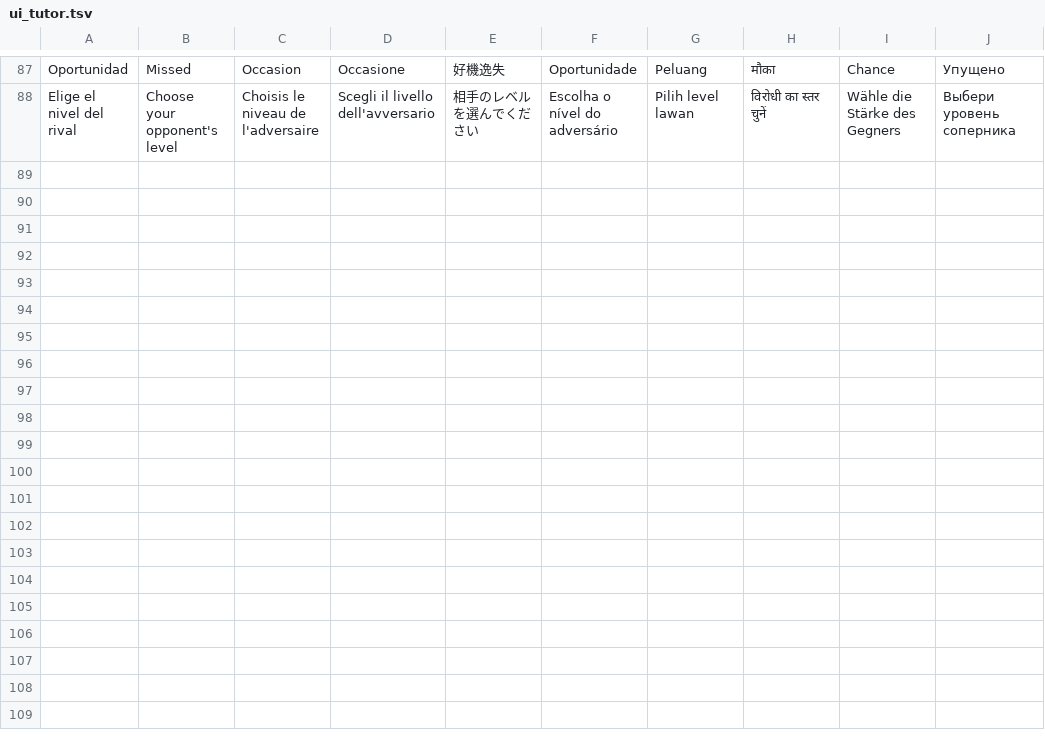
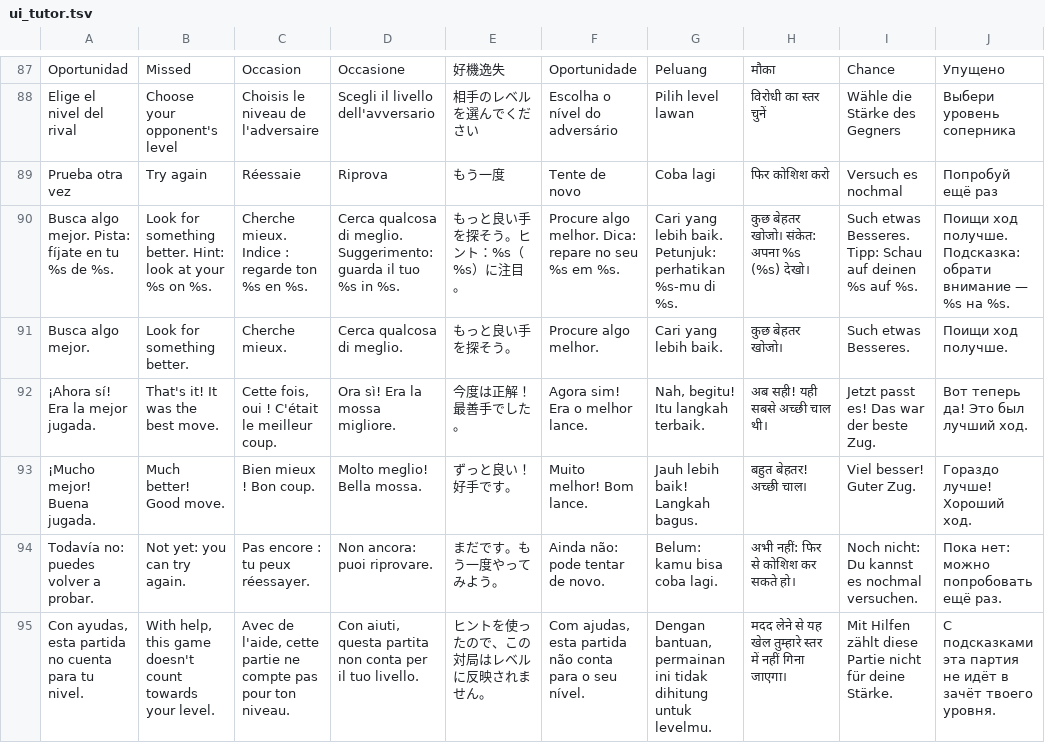
Before and after one commit to pabloprietorecio-afk/Chesssome-, a TSV file: tools/i18n/trad/ui_tutor.tsv, drawn as a sheet; only a part is shown, gaps mark what is left out.

```diff
--- a/tools/i18n/trad/ui_tutor.tsv
+++ b/tools/i18n/trad/ui_tutor.tsv
@@ -88 +88,8 @@ Oportunidad	Missed	Occasion	Occasione	好機逸失	Oportunidade	Peluang	मौ
 Elige el nivel del rival	Choose your opponent's level	Choisis le niveau de l'adversaire	Scegli il livello dell'avversario	相手のレベルを選んでください	Escolha o nível do adversário	Pilih level lawan	विरोधी का स्तर चुनें	Wähle die Stärke des Gegners	Выбери уровень соперника
+Prueba otra vez	Try again	Réessaie	Riprova	もう一度	Tente de novo	Coba lagi	फिर कोशिश करो	Versuch es nochmal	Попробуй ещё раз
+Busca algo mejor. Pista: fíjate en tu %s de %s.	Look for something better. Hint: look at your %s on %s.	Cherche mieux. Indice : regarde ton %s en %s.	Cerca qualcosa di meglio. Suggerimento: guarda il tuo %s in %s.	もっと良い手を探そう。ヒント：%s（%s）に注目。	Procure algo melhor. Dica: repare no seu %s em %s.	Cari yang lebih baik. Petunjuk: perhatikan %s-mu di %s.	कुछ बेहतर खोजो। संकेत: अपना %s (%s) देखो।	Such etwas Besseres. Tipp: Schau auf deinen %s auf %s.	Поищи ход получше. Подсказка: обрати внимание — %s на %s.
+Busca algo mejor.	Look for something better.	Cherche mieux.	Cerca qualcosa di meglio.	もっと良い手を探そう。	Procure algo melhor.	Cari yang lebih baik.	कुछ बेहतर खोजो।	Such etwas Besseres.	Поищи ход получше.
+¡Ahora sí! Era la mejor jugada.	That's it! It was the best move.	Cette fois, oui ! C'était le meilleur coup.	Ora sì! Era la mossa migliore.	今度は正解！最善手でした。	Agora sim! Era o melhor lance.	Nah, begitu! Itu langkah terbaik.	अब सही! यही सबसे अच्छी चाल थी।	Jetzt passt es! Das war der beste Zug.	Вот теперь да! Это был лучший ход.
+¡Mucho mejor! Buena jugada.	Much better! Good move.	Bien mieux ! Bon coup.	Molto meglio! Bella mossa.	ずっと良い！好手です。	Muito melhor! Bom lance.	Jauh lebih baik! Langkah bagus.	बहुत बेहतर! अच्छी चाल।	Viel besser! Guter Zug.	Гораздо лучше! Хороший ход.
+Todavía no: puedes volver a probar.	Not yet: you can try again.	Pas encore : tu peux réessayer.	Non ancora: puoi riprovare.	まだです。もう一度やってみよう。	Ainda não: pode tentar de novo.	Belum: kamu bisa coba lagi.	अभी नहीं: फिर से कोशिश कर सकते हो।	Noch nicht: Du kannst es nochmal versuchen.	Пока нет: можно попробовать ещё раз.
+Con ayudas, esta partida no cuenta para tu nivel.	With help, this game doesn't count towards your level.	Avec de l'aide, cette partie ne compte pas pour ton niveau.	Con aiuti, questa partita non conta per il tuo livello.	ヒントを使ったので、この対局はレベルに反映されません。	Com ajudas, esta partida não conta para o seu nível.	Dengan bantuan, permainan ini tidak dihitung untuk levelmu.	मदद लेने से यह खेल तुम्हारे स्तर में नहीं गिना जाएगा।	Mit Hilfen zählt diese Partie nicht für deine Stärke.	С подсказками эта партия не идёт в зачёт твоего уровня.
```
Also changed, not shown: 13 other files.
